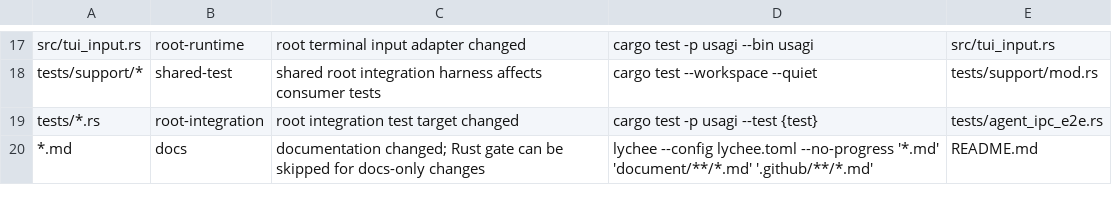
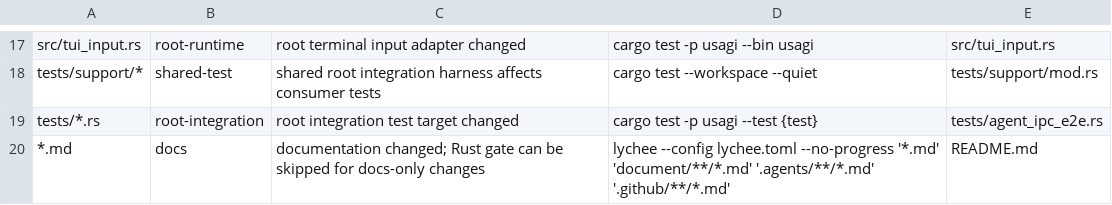
Before and after one commit to kkyosuke/usagi, a TSV file: scripts/recommend-tests.tsv, drawn as a sheet; only a part is shown, gaps mark what is left out.

Commit message:
ci: agent資料のリンク検査を維持

```diff
--- a/scripts/recommend-tests.tsv
+++ b/scripts/recommend-tests.tsv
@@ -19,2 +19,2 @@ tests/support/*	shared-test	shared root integration harness affects consumer tes
 tests/*.rs	root-integration	root integration test target changed	cargo test -p usagi --test {test}	tests/agent_ipc_e2e.rs
-*.md	docs	documentation changed; Rust gate can be skipped for docs-only changes	lychee --config lychee.toml --no-progress '*.md' 'document/**/*.md' '.github/**/*.md'	README.md
+*.md	docs	documentation changed; Rust gate can be skipped for docs-only changes	lychee --config lychee.toml --no-progress '*.md' 'document/**/*.md' '.agents/**/*.md' '.github/**/*.md'	README.md
```
Also changed, not shown: 2 other files.
